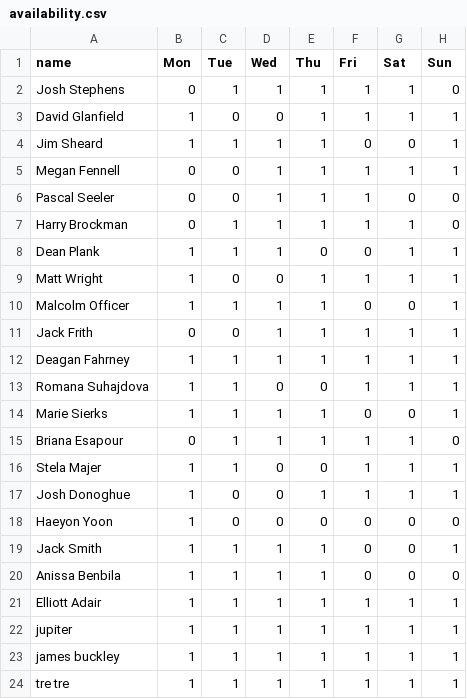
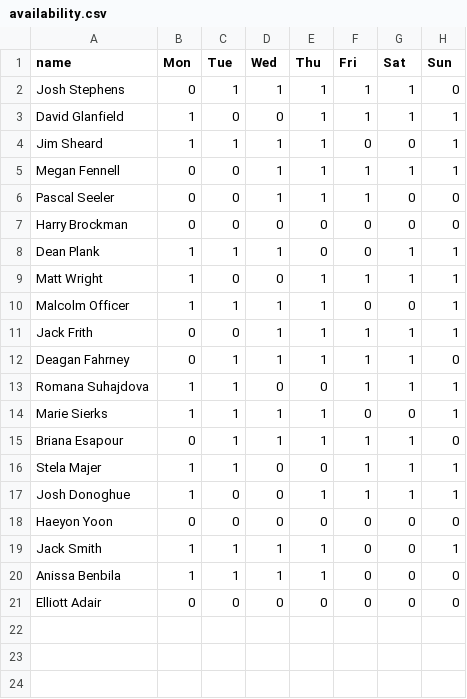
Before and after one commit to deansplank/Rostering, a CSV file: availability.csv, drawn as a sheet.

```diff
--- a/availability.csv
+++ b/availability.csv
@@ -6,3 +6,3 @@ Megan Fennell,0,0,1,1,1,1,1
 Pascal Seeler,0,0,1,1,1,0,0
-Harry Brockman,0,1,1,1,1,1,0
+Harry Brockman,0,0,0,0,0,0,0
 Dean Plank,1,1,1,0,0,1,1
@@ -11,3 +11,3 @@ Malcolm Officer,1,1,1,1,0,0,1
 Jack Frith,0,0,1,1,1,1,1
-Deagan Fahrney,1,1,1,1,1,1,1
+Deagan Fahrney,0,1,1,1,1,1,0
 Romana Suhajdova,1,1,0,0,1,1,1
@@ -17,8 +17,5 @@ Stela Majer,1,1,0,0,1,1,1
 Josh Donoghue,1,0,0,1,1,1,1
-Haeyon Yoon,1,0,0,0,0,0,0
+Haeyon Yoon,0,0,0,0,0,0,0
 Jack Smith,1,1,1,1,0,0,1
 Anissa Benbila,1,1,1,1,0,0,0
-Elliott Adair,1,1,1,1,1,1,1
-jupiter,1,1,1,1,1,1,1
-james buckley,1,1,1,1,1,1,1
-tre tre,1,1,1,1,1,1,1
+Elliott Adair,0,0,0,0,0,0,0
```
Also changed, not shown: staff.csv, 1 other file.
